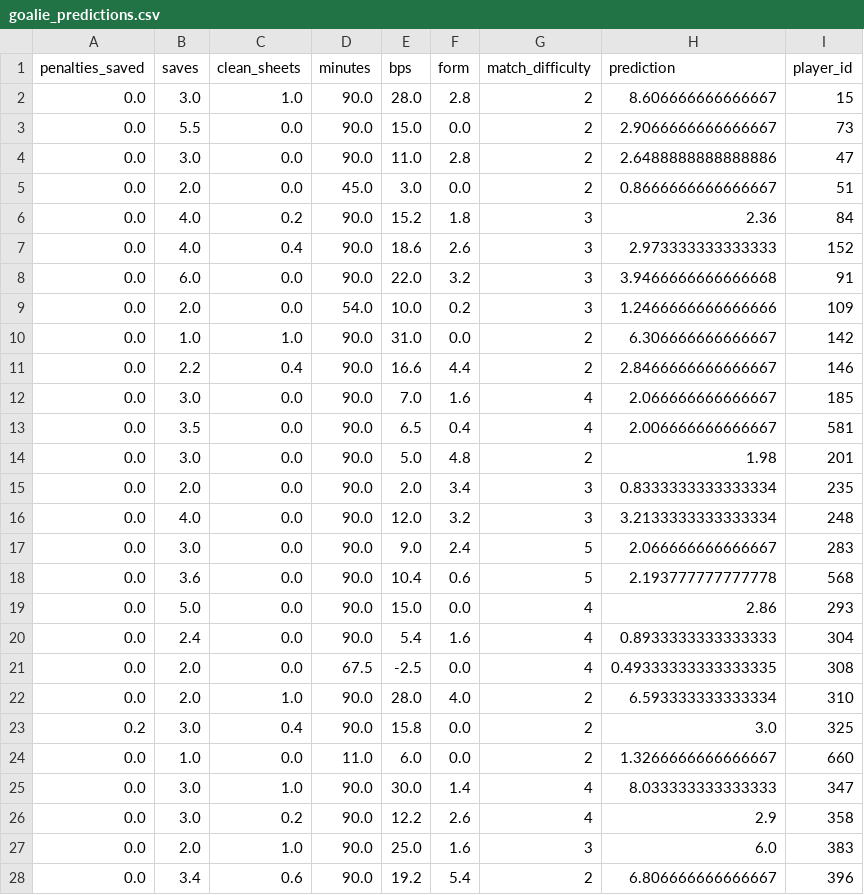
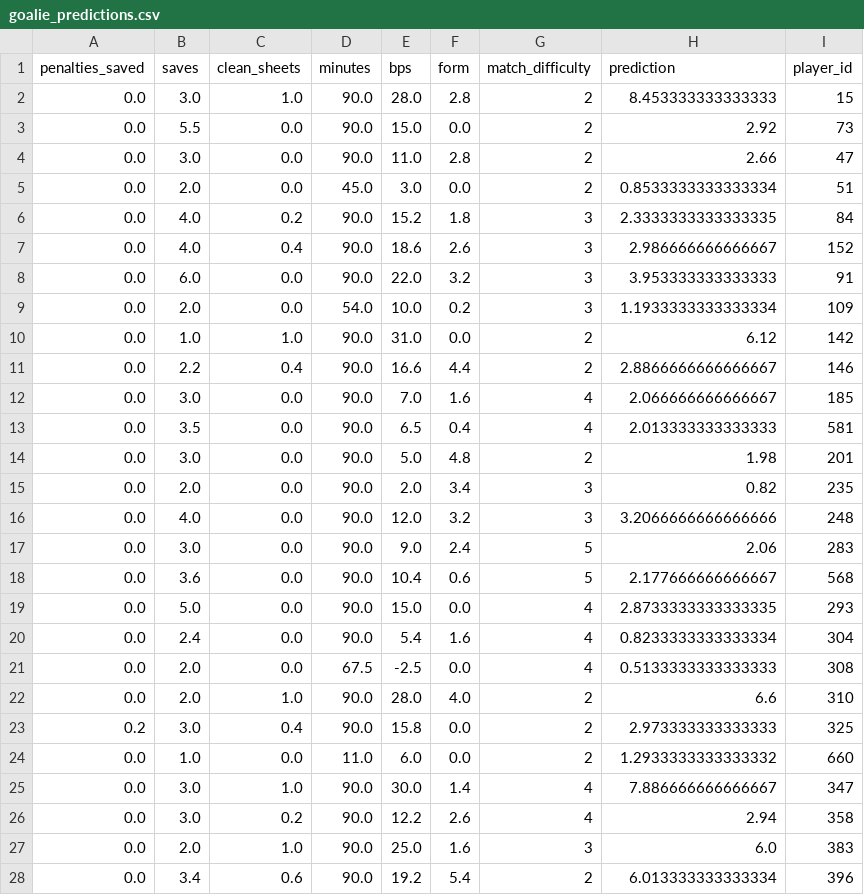
Before and after one commit to MysticAhmed/FantasyPremierLeague, a CSV file: CSV_Files/goalie_predictions.csv, drawn as a sheet; only a part is shown; the diff covers the shown part only.

```diff
--- a/CSV_Files/goalie_predictions.csv
+++ b/CSV_Files/goalie_predictions.csv
@@ -1,28 +1,28 @@
 penalties_saved,saves,clean_sheets,minutes,bps,form,match_difficulty,prediction,player_id
-0.0,3.0,1.0,90.0,28.0,2.8,2,8.606666666666667,15
-0.0,5.5,0.0,90.0,15.0,0.0,2,2.9066666666666667,73
-0.0,3.0,0.0,90.0,11.0,2.8,2,2.6488888888888886,47
-0.0,2.0,0.0,45.0,3.0,0.0,2,0.8666666666666667,51
-0.0,4.0,0.2,90.0,15.2,1.8,3,2.36,84
-0.0,4.0,0.4,90.0,18.6,2.6,3,2.973333333333333,152
-0.0,6.0,0.0,90.0,22.0,3.2,3,3.9466666666666668,91
-0.0,2.0,0.0,54.0,10.0,0.2,3,1.2466666666666666,109
-0.0,1.0,1.0,90.0,31.0,0.0,2,6.306666666666667,142
-0.0,2.2,0.4,90.0,16.6,4.4,2,2.8466666666666667,146
+0.0,3.0,1.0,90.0,28.0,2.8,2,8.453333333333333,15
+0.0,5.5,0.0,90.0,15.0,0.0,2,2.92,73
+0.0,3.0,0.0,90.0,11.0,2.8,2,2.66,47
+0.0,2.0,0.0,45.0,3.0,0.0,2,0.8533333333333334,51
+0.0,4.0,0.2,90.0,15.2,1.8,3,2.3333333333333335,84
+0.0,4.0,0.4,90.0,18.6,2.6,3,2.986666666666667,152
+0.0,6.0,0.0,90.0,22.0,3.2,3,3.953333333333333,91
+0.0,2.0,0.0,54.0,10.0,0.2,3,1.1933333333333334,109
+0.0,1.0,1.0,90.0,31.0,0.0,2,6.12,142
+0.0,2.2,0.4,90.0,16.6,4.4,2,2.8866666666666667,146
 0.0,3.0,0.0,90.0,7.0,1.6,4,2.066666666666667,185
-0.0,3.5,0.0,90.0,6.5,0.4,4,2.006666666666667,581
+0.0,3.5,0.0,90.0,6.5,0.4,4,2.013333333333333,581
 0.0,3.0,0.0,90.0,5.0,4.8,2,1.98,201
-0.0,2.0,0.0,90.0,2.0,3.4,3,0.8333333333333334,235
-0.0,4.0,0.0,90.0,12.0,3.2,3,3.2133333333333334,248
-0.0,3.0,0.0,90.0,9.0,2.4,5,2.066666666666667,283
-0.0,3.6,0.0,90.0,10.4,0.6,5,2.193777777777778,568
-0.0,5.0,0.0,90.0,15.0,0.0,4,2.86,293
-0.0,2.4,0.0,90.0,5.4,1.6,4,0.8933333333333333,304
-0.0,2.0,0.0,67.5,-2.5,0.0,4,0.49333333333333335,308
-0.0,2.0,1.0,90.0,28.0,4.0,2,6.593333333333334,310
-0.2,3.0,0.4,90.0,15.8,0.0,2,3.0,325
-0.0,1.0,0.0,11.0,6.0,0.0,2,1.3266666666666667,660
-0.0,3.0,1.0,90.0,30.0,1.4,4,8.033333333333333,347
-0.0,3.0,0.2,90.0,12.2,2.6,4,2.9,358
+0.0,2.0,0.0,90.0,2.0,3.4,3,0.82,235
+0.0,4.0,0.0,90.0,12.0,3.2,3,3.2066666666666666,248
+0.0,3.0,0.0,90.0,9.0,2.4,5,2.06,283
+0.0,3.6,0.0,90.0,10.4,0.6,5,2.177666666666667,568
+0.0,5.0,0.0,90.0,15.0,0.0,4,2.8733333333333335,293
+0.0,2.4,0.0,90.0,5.4,1.6,4,0.8233333333333334,304
+0.0,2.0,0.0,67.5,-2.5,0.0,4,0.5133333333333333,308
+0.0,2.0,1.0,90.0,28.0,4.0,2,6.6,310
+0.2,3.0,0.4,90.0,15.8,0.0,2,2.973333333333333,325
+0.0,1.0,0.0,11.0,6.0,0.0,2,1.2933333333333332,660
+0.0,3.0,1.0,90.0,30.0,1.4,4,7.886666666666667,347
+0.0,3.0,0.2,90.0,12.2,2.6,4,2.94,358
 0.0,2.0,1.0,90.0,25.0,1.6,3,6.0,383
-0.0,3.4,0.6,90.0,19.2,5.4,2,6.806666666666667,396
+0.0,3.4,0.6,90.0,19.2,5.4,2,6.013333333333334,396
```
Also changed, not shown: 13 edited cells elsewhere in this file, CSV_Files/defender_predictions.csv, CSV_Files/forward_predictions.csv, 2 other files.
